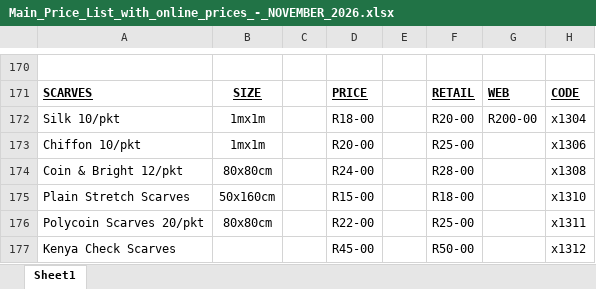
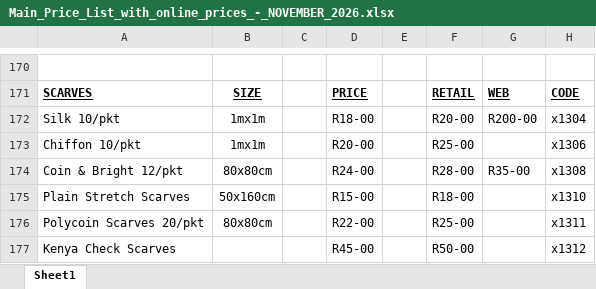
Before and after one commit to IzhaarA/IZ, an Excel workbook: marketing/price-lists/Main_Price_List_with_online_prices_-_NOVEMBER_2026.xlsx, sheet Sheet1, drawn as a sheet; only a part is shown, gaps mark what is left out; values as stored, in another font and other column widths than the file's, no borders; the diff names each change by its address in the sheet, - before the commit and + after, or states it on an @@ line.

```diff
--- a/marketing/price-lists/Main_Price_List_with_online_prices_-_NOVEMBER_2026.xlsx (sheet Sheet1)
+++ b/marketing/price-lists/Main_Price_List_with_online_prices_-_NOVEMBER_2026.xlsx (sheet Sheet1)
-G174: (empty)
+G174: R35-00
```
